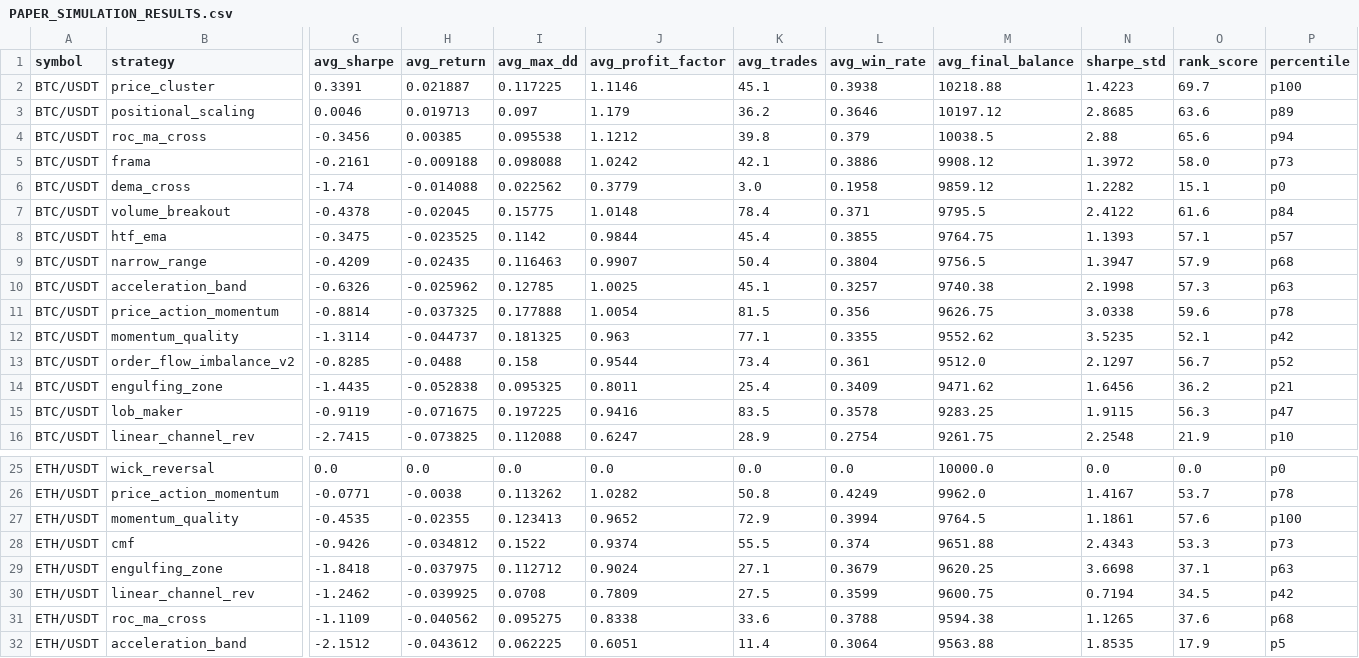
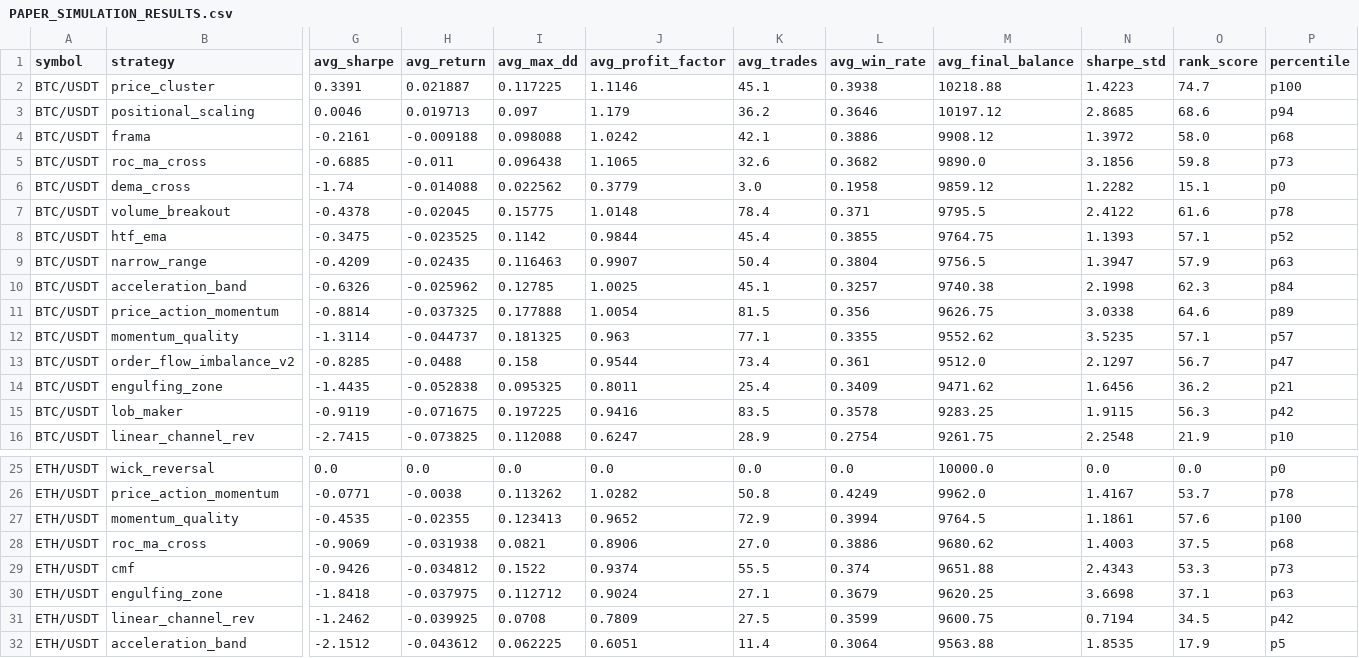
Before and after one commit to tjgus108/Trading, a CSV file: .claude-state/PAPER_SIMULATION_RESULTS.csv, drawn as a sheet; only a part is shown, gaps mark what is left out; removed rows and columns are numbered as before the commit, all else as after; rows hold the shown columns only; the diff covers the shown part only; the diff names each change by its address in the sheet, - before the commit and + after, or states it on an @@ line.

```diff
--- a/.claude-state/PAPER_SIMULATION_RESULTS.csv
+++ b/.claude-state/PAPER_SIMULATION_RESULTS.csv
-O2 (rank_score): 69.7
+O2 (rank_score): 74.7
-O3 (rank_score): 63.6
+O3 (rank_score): 68.6
-P3 (percentile): p89
+P3 (percentile): p94
-row 4: BTC/USDT | roc_ma_cross | -0.3456 | 0.00385 | 0.095538 | 1.1212 | 39.8 | 0.379 | 10038.5 | 2.88 | 65.6 | p94
-P4 (percentile): p73
+P4 (percentile): p68
+row 5: BTC/USDT | roc_ma_cross | -0.6885 | -0.011 | 0.096438 | 1.1065 | 32.6 | 0.3682 | 9890.0 | 3.1856 | 59.8 | p73
-P7 (percentile): p84
+P7 (percentile): p78
-P8 (percentile): p57
+P8 (percentile): p52
-P9 (percentile): p68
+P9 (percentile): p63
-O10 (rank_score): 57.3
+O10 (rank_score): 62.3
-P10 (percentile): p63
+P10 (percentile): p84
-O11 (rank_score): 59.6
+O11 (rank_score): 64.6
-P11 (percentile): p78
+P11 (percentile): p89
-O12 (rank_score): 52.1
+O12 (rank_score): 57.1
-P12 (percentile): p42
+P12 (percentile): p57
-P13 (percentile): p52
+P13 (percentile): p47
-P15 (percentile): p47
+P15 (percentile): p42
+row 28: ETH/USDT | roc_ma_cross | -0.9069 | -0.031938 | 0.0821 | 0.8906 | 27.0 | 0.3886 | 9680.62 | 1.4003 | 37.5 | p68
-row 31: ETH/USDT | roc_ma_cross | -1.1109 | -0.040562 | 0.095275 | 0.8338 | 33.6 | 0.3788 | 9594.38 | 1.1265 | 37.6 | p68
```
Also changed, not shown: 11 edited cells elsewhere in this file, 6 other files.
